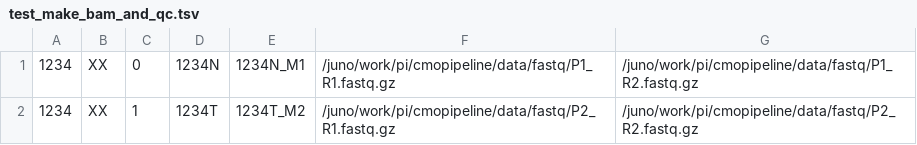
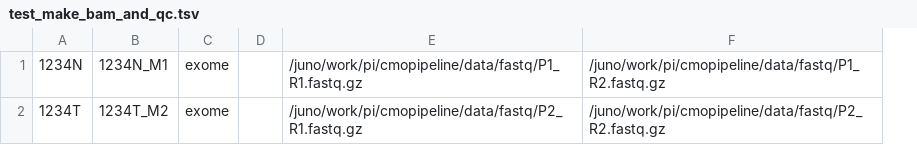
Before and after one commit to mskcc/tempo, a TSV file: test_inputs/lsf/test_make_bam_and_qc.tsv, drawn as a sheet; removed rows and columns are numbered as before the commit, all else as after; the diff names each change by its address in the sheet, - before the commit and + after, or states it on an @@ line.

```diff
--- a/test_inputs/lsf/test_make_bam_and_qc.tsv
+++ b/test_inputs/lsf/test_make_bam_and_qc.tsv
-column A, rows 1-2: 1234 | 1234
-column B, rows 1-2: XX | XX
-column C, rows 1-2: 0 | 1
+column C, rows 1-2: exome | exome
+column D, empty
```
Also changed, not shown: test_inputs/aws/test_make_bam_and_qc.tsv, 5 other files.
